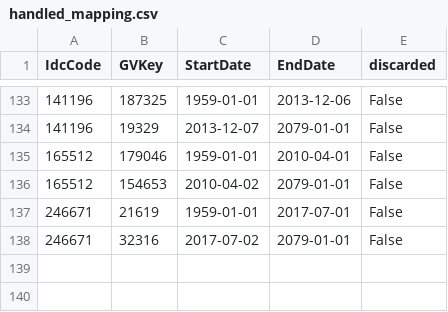
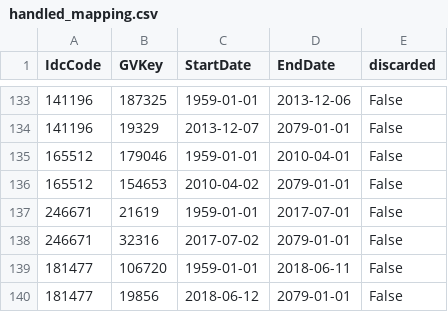
Before and after one commit to ryanoley/ram, a CSV file: data/ram_sql_tables/gvkey_mapping/handled_mapping.csv, drawn as a sheet; only a part is shown, gaps mark what is left out; the diff names each change by its address in the sheet, - before the commit and + after, or states it on an @@ line.

Commit message:
MOD: updated handled mappings with script

```diff
--- a/data/ram_sql_tables/gvkey_mapping/handled_mapping.csv
+++ b/data/ram_sql_tables/gvkey_mapping/handled_mapping.csv
+row 139: 181477 | 106720 | 1959-01-01 | 2018-06-11 | False
+row 140: 181477 | 19856 | 2018-06-12 | 2079-01-01 | False
```
Also changed, not shown: 1 other file.
